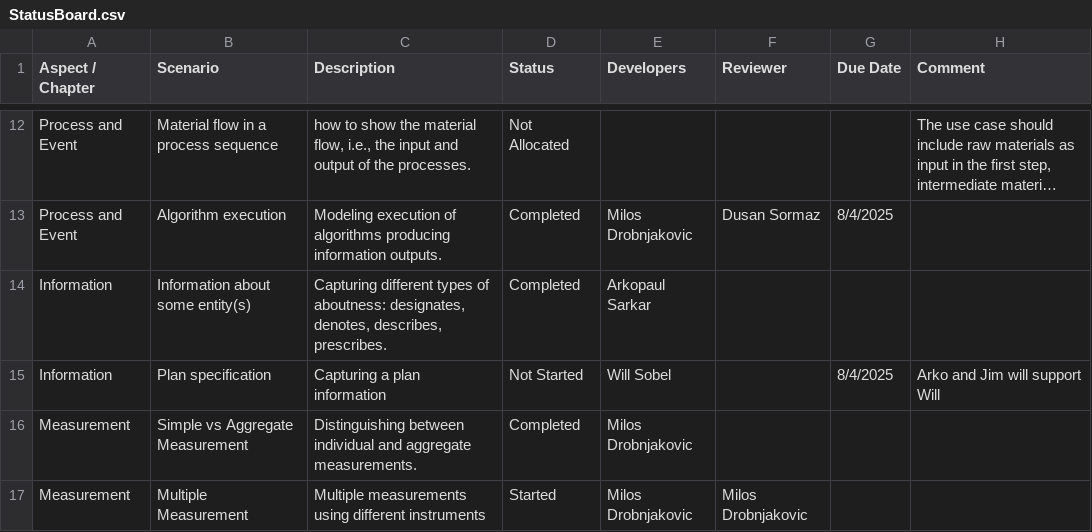
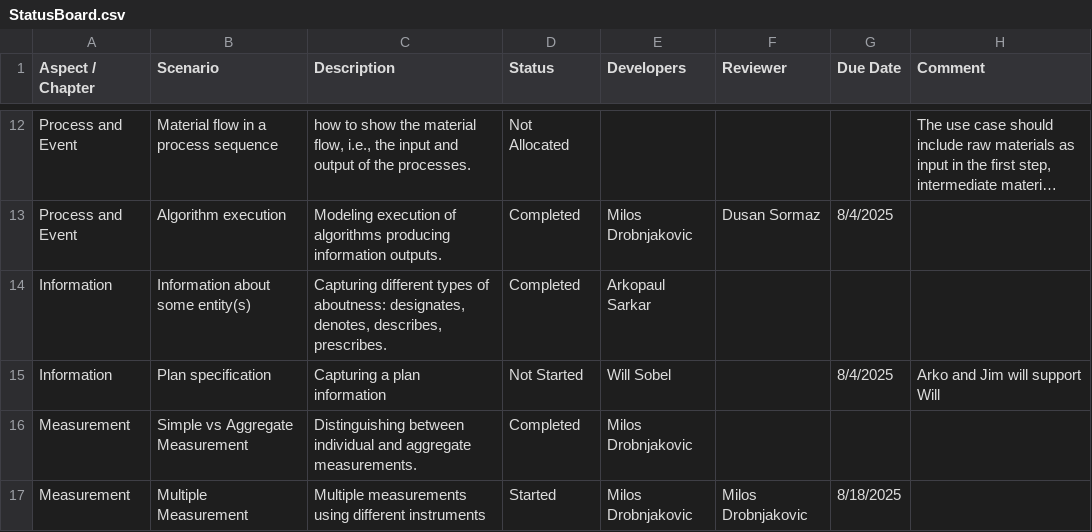
Before and after one commit to iofoundry/IOF-Core-Pattern-v2, a CSV file: etc/StatusBoard.csv, drawn as a sheet; only a part is shown, gaps mark what is left out; long unchanged cells end in ….

Commit message:
Update StatusBoard.csv

```diff
--- a/etc/StatusBoard.csv
+++ b/etc/StatusBoard.csv
@@ -16,2 +16,2 @@ Information,Plan specification,Capturing a plan information,Not Started,Will Sob
 Measurement,Simple vs Aggregate Measurement,Distinguishing between individual and aggregate measurements.,Completed,Milos Drobnjakovic,,,
-Measurement,Multiple Measurement,Multiple measurements using different instruments,Started,Milos Drobnjakovic,Milos Drobnjakovic,,
+Measurement,Multiple Measurement,Multiple measurements using different instruments,Started,Milos Drobnjakovic,Milos Drobnjakovic,8/18/2025,
```
